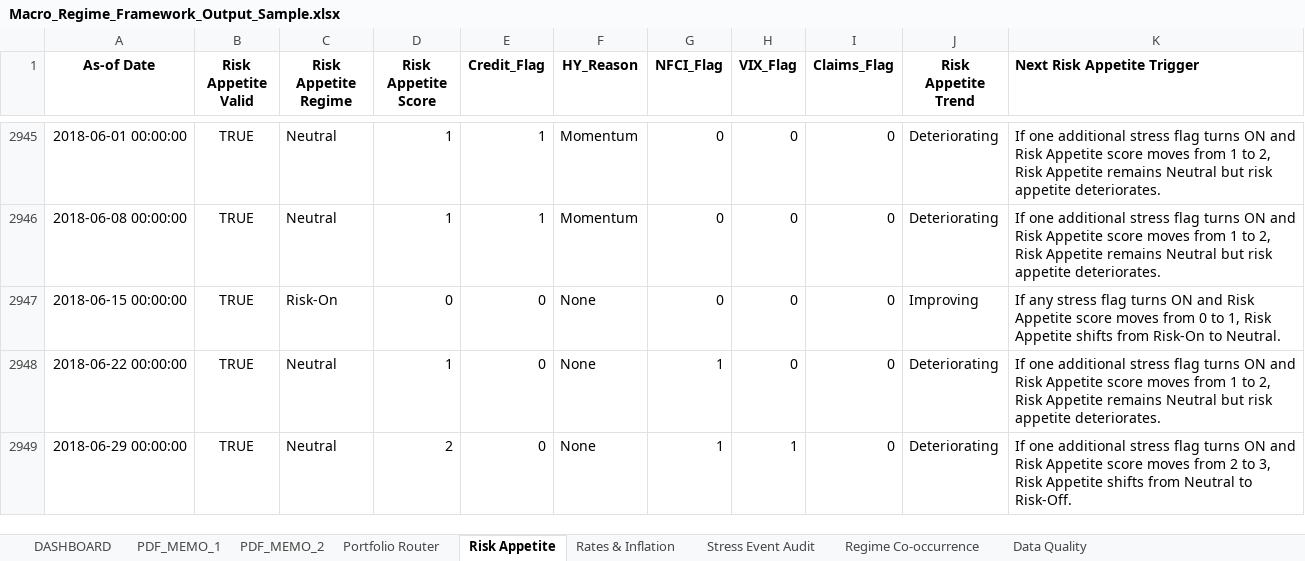
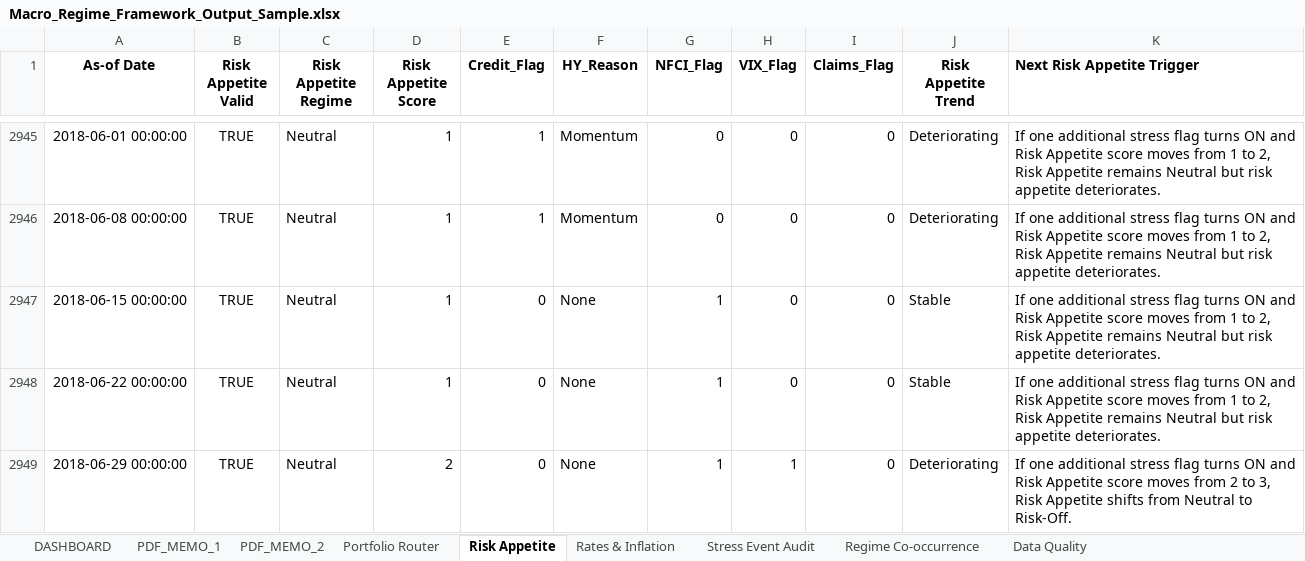
Before and after one commit to LeoJunghyunIm/macro-regime-portfolio-framework, an Excel workbook: sample_output/Macro_Regime_Framework_Output_Sample.xlsx, sheet Risk Appetite, drawn as a sheet; only a part is shown, gaps mark what is left out; values as stored, in another font and other column widths than the file's, no borders; the diff covers the shown part only; the diff names each change by its address in the sheet, - before the commit and + after, or states it on an @@ line.

```diff
--- a/sample_output/Macro_Regime_Framework_Output_Sample.xlsx (sheet Risk Appetite)
+++ b/sample_output/Macro_Regime_Framework_Output_Sample.xlsx (sheet Risk Appetite)
-C2947 (Risk Appetite Regime): Risk-On
+C2947 (Risk Appetite Regime): Neutral
-D2947 (Risk Appetite Score): 0
+D2947 (Risk Appetite Score): 1
-G2947 (NFCI_Flag): 0
+G2947 (NFCI_Flag): 1
-J2947 (Risk Appetite Trend): Improving
+J2947 (Risk Appetite Trend): Stable
-K2947 (Next Risk Appetite Trigger): If any stress flag turns ON and Risk Appetite score moves from 0 to 1, Risk Appetite shifts from Risk-On to Neutral.
+K2947 (Next Risk Appetite Trigger): If one additional stress flag turns ON and Risk Appetite score moves from 1 to 2, Risk Appetite remains Neutral but risk appetite deteriorates.
-J2948 (Risk Appetite Trend): Deteriorating
+J2948 (Risk Appetite Trend): Stable
```
Also changed, not shown: 1 added row and 73 edited cells elsewhere in this sheet, sheet Portfolio Router, sheet PDF_MEMO_1, sheet Regime Co-occurrence, sheet Rates & Inflation, sheet DASHBOARD, sheet Data Quality, 1 more sheet, hidden cells, charts or pictures, 4 other files.
